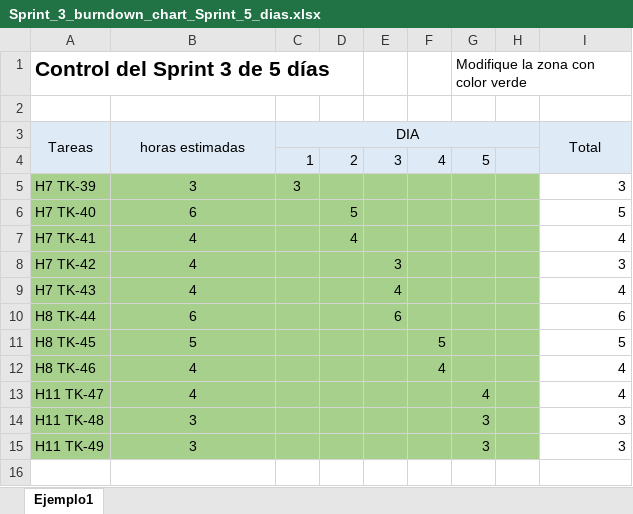
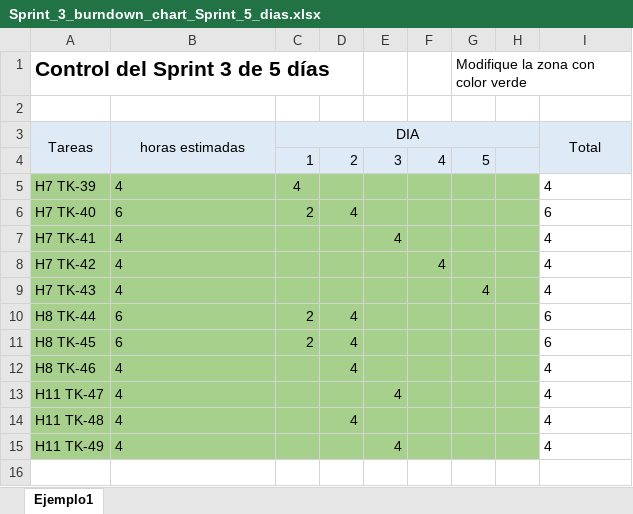
Before and after one commit to ErwinG90/CAPSTONE_PROJECT, an Excel workbook: Fase 2/Evidencias Proyecto/Evidencias de documentación/Sprint_3_burndown_chart_Sprint_5_dias.xlsx, sheet Ejemplo1, drawn as a sheet; only a part is shown; values as stored, in another font and other column widths than the file's, no borders; charts and pictures not drawn; removed rows and columns are numbered as before the commit, all else as after; the diff covers the shown part only; the diff names each change by its address in the sheet, - before the commit and + after, or states it on an @@ line.

```diff
--- a/Fase 2/Evidencias Proyecto/Evidencias de documentación/Sprint_3_burndown_chart_Sprint_5_dias.xlsx (sheet Ejemplo1)
+++ b/Fase 2/Evidencias Proyecto/Evidencias de documentación/Sprint_3_burndown_chart_Sprint_5_dias.xlsx (sheet Ejemplo1)
-B5: 3
+B5: 4
-B5:B15 alignment: center
+B5:B15 alignment: left
-C5: 3
+C5: 4
-I5: 3
+I5: 4
-I5:I15 alignment: right
+I5:I15 alignment: left
-C6: (empty)
+C6: 2
-D6: 5
+D6: 4
-I6: 5
+I6: 6
-D7: 4
+D7: (empty)
-E7: (empty)
+E7: 4
-E8: 3
+E8: (empty)
-F8: (empty)
+F8: 4
-I8: 3
+I8: 4
-E9: 4
+E9: (empty)
-G9: (empty)
+G9: 4
-C10:C11: (empty)
+C10:C11: 2
-D10:D12: (empty)
+D10:D12: 4
-E10: 6
+E10: (empty)
-B11: 5
+B11: 6
-F11: 5
+F11: (empty)
-I11: 5
+I11: 6
-F12: 4
+F12: (empty)
-E13: (empty)
+E13: 4
-G13: 4
+G13: (empty)
-B14:B15: 3
+B14:B15: 4
-D14: (empty)
+D14: 4
-G14:G15: 3
+G14:G15: (empty)
-I14:I15: 3
+I14:I15: 4
-E15: (empty)
+E15: 4
-row 16:  | 46 | 46 | 43 | 34 | 21 | 12 | 2
+row 16:  | 50 | 50 | 40 | 20 | 8 | 4 | 0
```
Also changed, not shown: 1 added row, 1 removed row and 11 edited cells elsewhere in this sheet, formulas that keep their value, charts or pictures, Fase 2/Evidencias Proyecto/Evidencias de documentación/PInicial_product_backlog_puntos_historia MHP.xlsx, Fase 2/Evidencias Proyecto/Evidencias de documentación/Sprint_2_PlanPrueba.xlsx, 38 other files.
